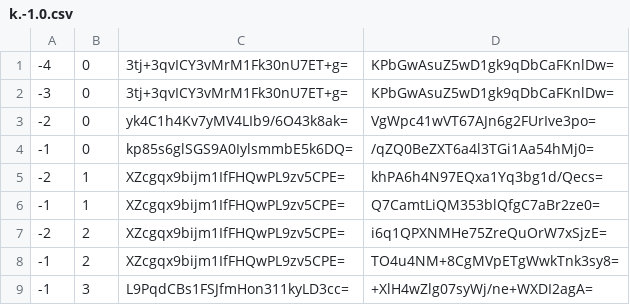
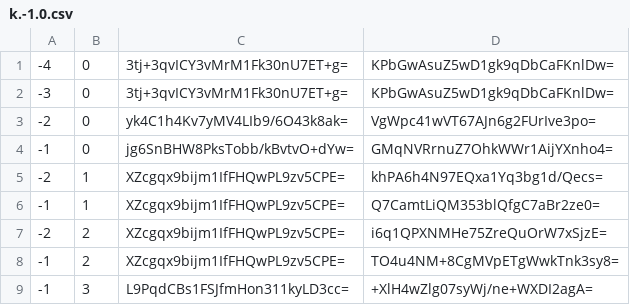
Before and after one commit to counterfitninja/chilled-nether, a CSV file: tiles/zoom.-1/metadata/k.-1.0.csv, drawn as a sheet.

```diff
--- a/tiles/zoom.-1/metadata/k.-1.0.csv
+++ b/tiles/zoom.-1/metadata/k.-1.0.csv
@@ -3,3 +3,3 @@
 -2,0,yk4C1h4Kv7yMV4LIb9/6O43k8ak=,VgWpc41wVT67AJn6g2FUrIve3po=
--1,0,kp85s6glSGS9A0IylsmmbE5k6DQ=,/qZQ0BeZXT6a4l3TGi1Aa54hMj0=
+-1,0,jg6SnBHW8PksTobb/kBvtvO+dYw=,GMqNVRrnuZ7OhkWWr1AijYXnho4=
 -2,1,XZcgqx9bijm1IfFHQwPL9zv5CPE=,khPA6h4N97EQxa1Yq3bg1d/Qecs=
```
Also changed, not shown: tiles/zoom.-1/metadata/k.-1.-1.csv, tiles/zoom.-1/metadata/k.0.-1.csv, 47 other files.
